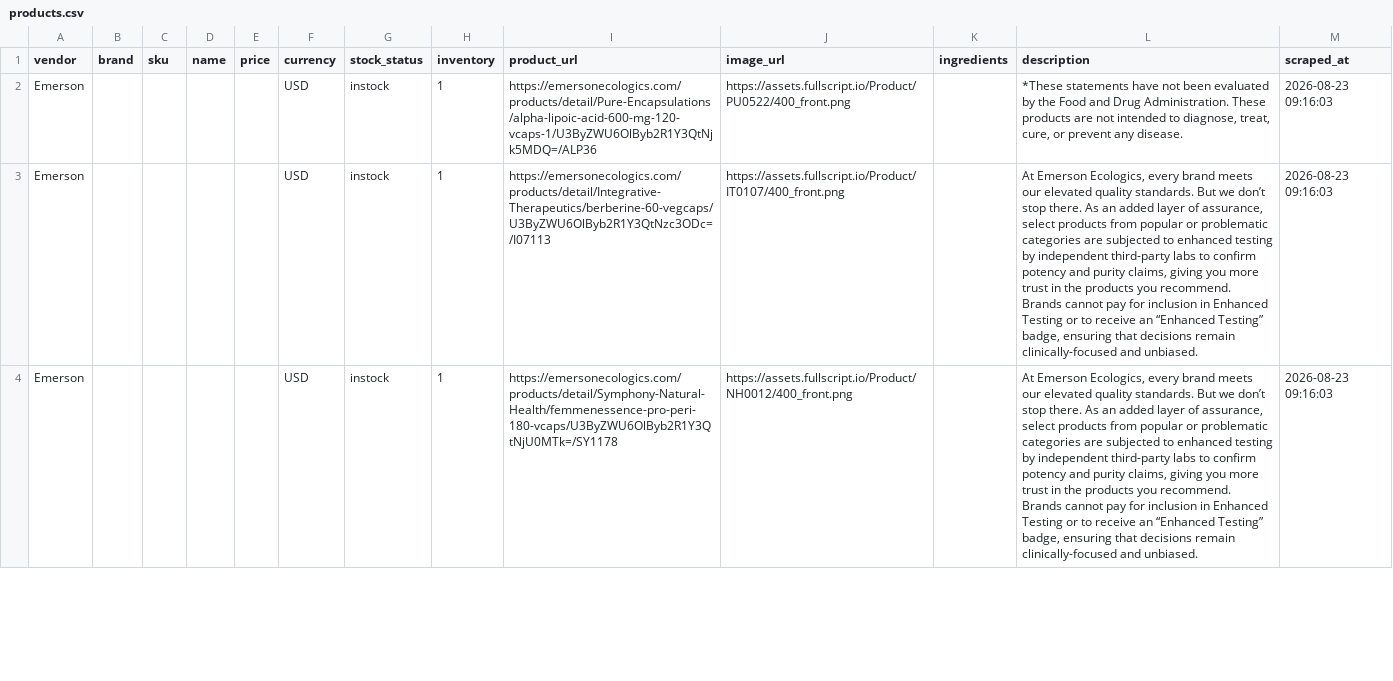
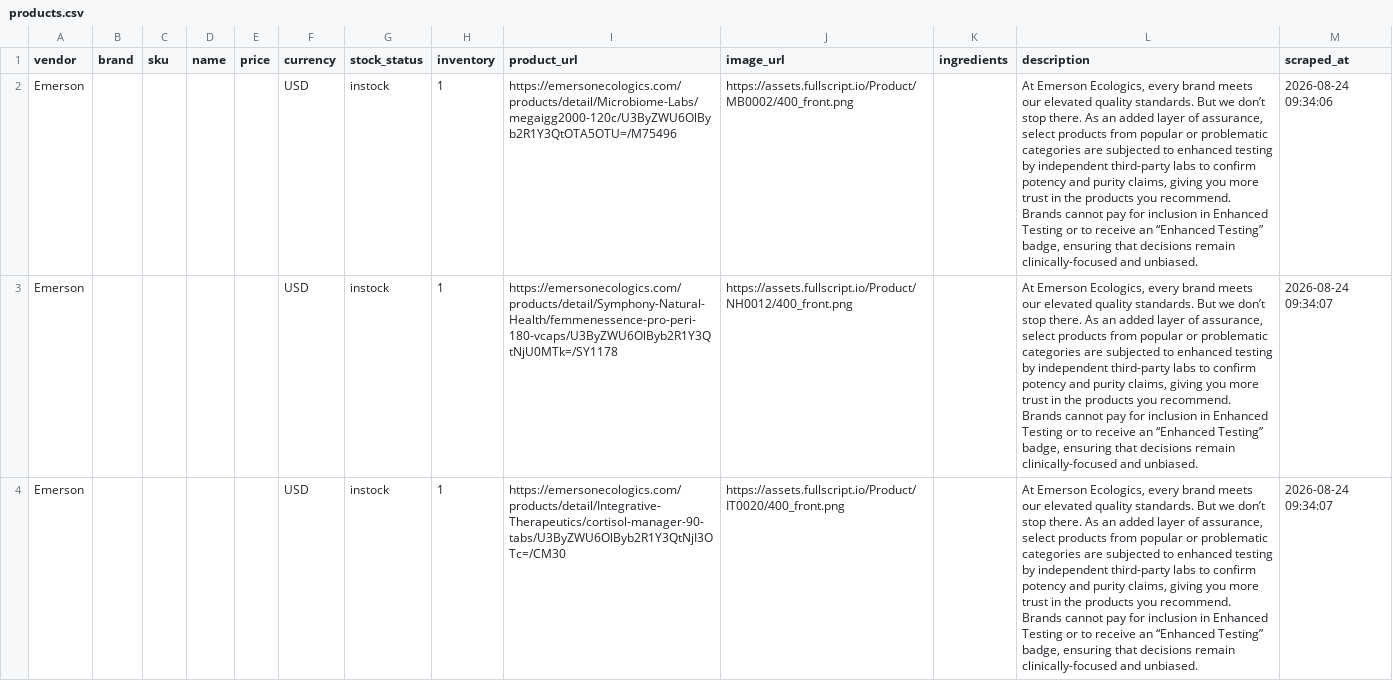
Before and after one commit to remystrong7/supplefind-imports, a CSV file: products.csv, drawn as a sheet; only a part is shown; the diff covers the shown part only; the diff names each change by its address in the sheet, - before the commit and + after, or states it on an @@ line.

```diff
--- a/products.csv
+++ b/products.csv
-I2 (product_url): https://emersonecologics.com/products/detail/Pure-Encapsulations/alpha-lipoic-acid-600-mg-120-vcaps-1/U3ByZWU6OlByb2R1Y3QtNjk5MDQ=/ALP36
+I2 (product_url): https://emersonecologics.com/products/detail/Microbiome-Labs/megaigg2000-120c/U3ByZWU6OlByb2R1Y3QtOTA5OTU=/M75496
-J2 (image_url): https://assets.fullscript.io/Product/PU0522/400_front.png
+J2 (image_url): https://assets.fullscript.io/Product/MB0002/400_front.png
-L2 (description): *These statements have not been evaluated by the Food and Drug Administration. These products are not intended to diagnose, treat, cure, or prevent any disease.
+L2 (description): At Emerson Ecologics, every brand meets our elevated quality standards. But we don’t stop there. As an added layer of assurance, select products from popular or problematic categories are subjected to enhanced testing by independent third-party labs to confirm potency and purity claims, giving you more trust in the products you recommend. Brands cannot pay for inclusion in Enhanced Testing or to receive an “Enhanced Testing” badge, ensuring that decisions remain clinically-focused and unbiased.
-M2 (scraped_at): 2026-08-23 09:16:03
+M2 (scraped_at): 2026-08-24 09:34:06
-I3 (product_url): https://emersonecologics.com/products/detail/Integrative-Therapeutics/berberine-60-vegcaps/U3ByZWU6OlByb2R1Y3QtNzc3ODc=/I07113
+I3 (product_url): https://emersonecologics.com/products/detail/Symphony-Natural-Health/femmenessence-pro-peri-180-vcaps/U3ByZWU6OlByb2R1Y3QtNjU0MTk=/SY1178
-J3 (image_url): https://assets.fullscript.io/Product/IT0107/400_front.png
+J3 (image_url): https://assets.fullscript.io/Product/NH0012/400_front.png
-M3:M4 (scraped_at): 2026-08-23 09:16:03
+M3:M4 (scraped_at): 2026-08-24 09:34:07
-I4 (product_url): https://emersonecologics.com/products/detail/Symphony-Natural-Health/femmenessence-pro-peri-180-vcaps/U3ByZWU6OlByb2R1Y3QtNjU0MTk=/SY1178
+I4 (product_url): https://emersonecologics.com/products/detail/Integrative-Therapeutics/cortisol-manager-90-tabs/U3ByZWU6OlByb2R1Y3QtNjI3OTc=/CM30
-J4 (image_url): https://assets.fullscript.io/Product/NH0012/400_front.png
+J4 (image_url): https://assets.fullscript.io/Product/IT0020/400_front.png
```
Also changed, not shown: 72 edited cells elsewhere in this file.
